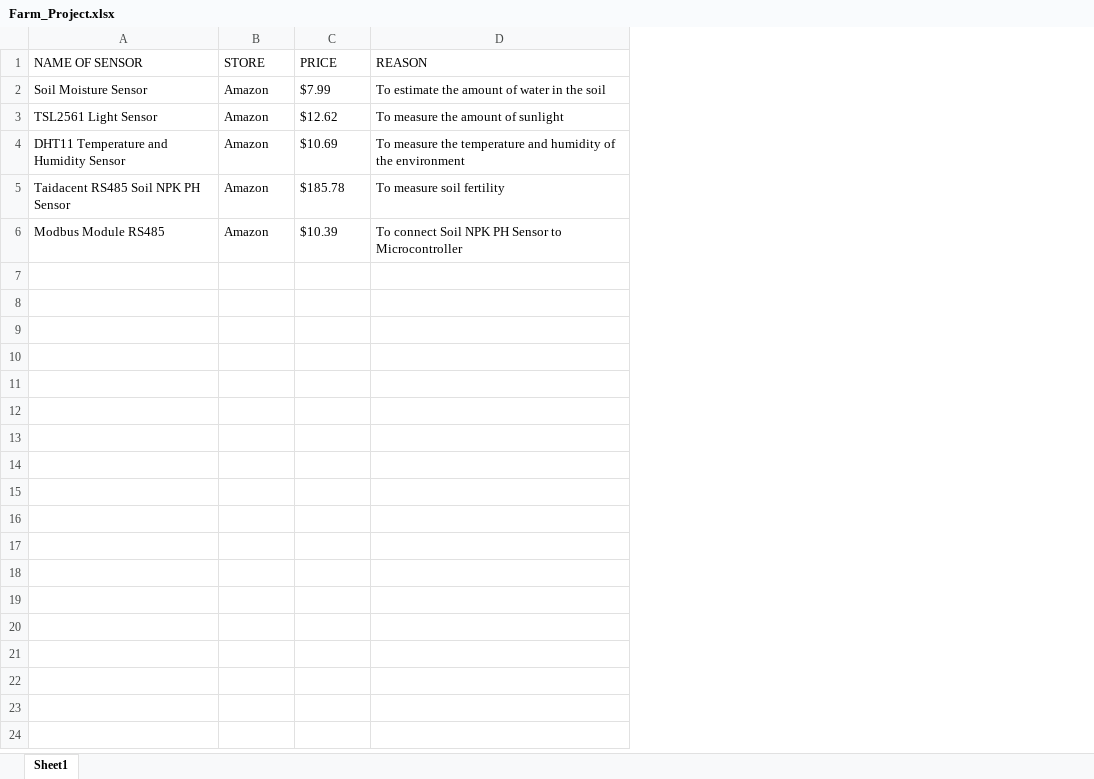
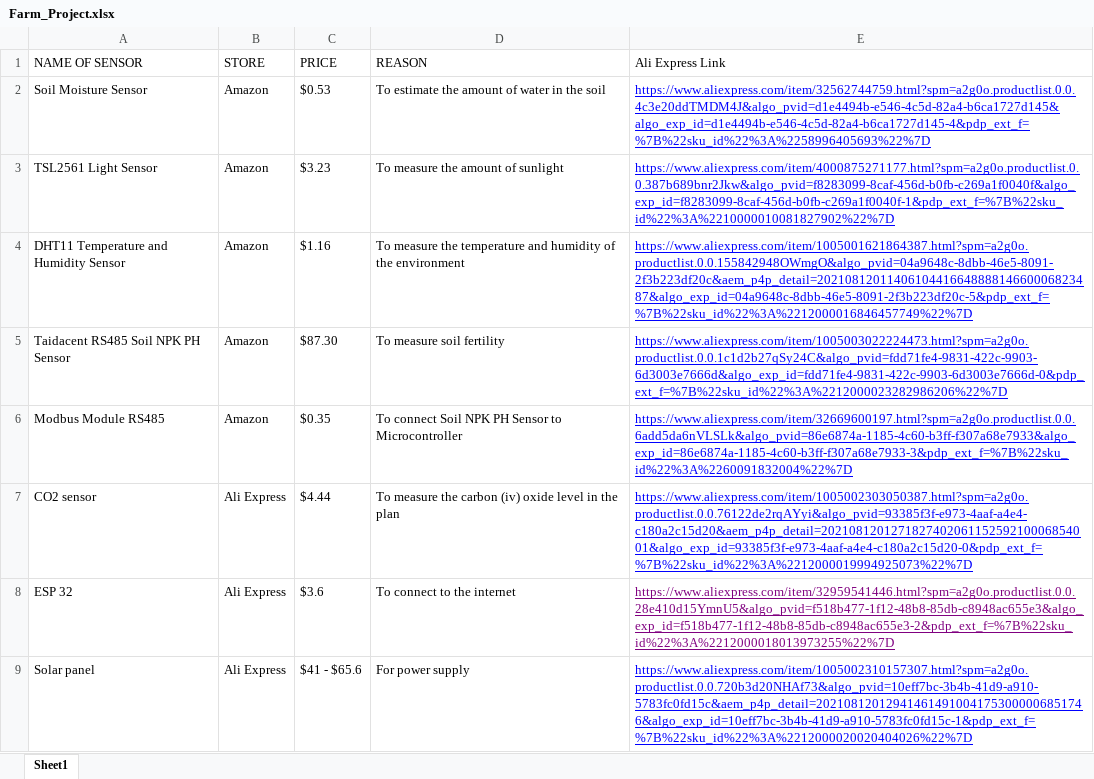
Before and after one commit to Tessy8/Project, an Excel workbook: Farm Project/Farm_Project.xlsx, sheet Sheet1, drawn as a sheet; values as stored, in another font and other column widths than the file's, no borders; the diff names each change by its address in the sheet, - before the commit and + after, or states it on an @@ line.

Commit message:
Modified Farm Project Excel file

```diff
--- a/Farm Project/Farm_Project.xlsx (sheet Sheet1)
+++ b/Farm Project/Farm_Project.xlsx (sheet Sheet1)
+column E (Ali Express Link), rows 2-6: https://www.aliexpress.com/item/32562744759.html?spm=a2g0o.productlist.0.0.4c3e20ddTMDM4J&algo_pvid=d1e4494b-e546-4c5d-82a4-b6ca1727d145&algo_exp_id=d1e4494b-e546-4c5d-82a4-b6ca1727d145-4&pdp_ext_f=%7B%22sku_id%22%3A%2258996405693%22%7D | https://www.aliexpress.com/item/4000875271177.html?spm=a2g0o.productlist.0.0.387b689bnr2Jkw&algo_pvid=f8283099-8caf-456d-b0fb-c269a1f0040f&algo_exp_id=f8283099-8caf-456d-b0fb-c269a1f0040f-1&pdp_ext_f=%7B%22sku_id%22%3A%2210000010081827902%22%7D | https://www.aliexpress.com/item/1005001621864387.html?spm=a2g0o.productlist.0.0.155842948OWmgO&algo_pvid=04a9648c-8dbb-46e5-8091-2f3b223df20c&aem_p4p_detail=2021081201140610441664888814660006823487&algo_exp_id=04a9648c-8dbb-46e5-8091-2f3b223df20c-5&pdp_ext_f=%7B%22sku_id%22%3A%2212000016846457749%22%7D | https://www.aliexpress.com/item/1005003022224473.html?spm=a2g0o.productlist.0.0.1c1d2b27qSy24C&algo_pvid=fdd71fe4-9831-422c-9903-6d3003e7666d&algo_exp_id=fdd71fe4-9831-422c-9903-6d3003e7666d-0&pdp_ext_f=%7B%22sku_id%22%3A%2212000023282986206%22%7D | https://www.aliexpress.com/item/32669600197.html?spm=a2g0o.productlist.0.0.6add5da6nVLSLk&algo_pvid=86e6874a-1185-4c60-b3ff-f307a68e7933&algo_exp_id=86e6874a-1185-4c60-b3ff-f307a68e7933-3&pdp_ext_f=%7B%22sku_id%22%3A%2260091832004%22%7D
-C2 (PRICE): $7.99
+C2 (PRICE): $0.53
-C3 (PRICE): $12.62
+C3 (PRICE): $3.23
-C4 (PRICE): $10.69
+C4 (PRICE): $1.16
-C5 (PRICE): $185.78
+C5 (PRICE): $87.30
-C6 (PRICE): $10.39
+C6 (PRICE): $0.35
+row 7: CO2 sensor | Ali Express | $4.44 | To measure the carbon (iv) oxide level in the plan | https://www.aliexpress.com/item/1005002303050387.html?spm=a2g0o.productlist.0.0.76122de2rqAYyi&algo_pvid=93385f3f-e973-4aaf-a4e4-c180a2c15d20&aem_p4p_detail=202108120127182740206115259210006854001&algo_exp_id=93385f3f-e973-4aaf-a4e4-c180a2c15d20-0&pdp_ext_f=%7B%22sku_id%22%3A%2212000019994925073%22%7D
+row 8: ESP 32 | Ali Express | $3.6 | To connect to the internet | https://www.aliexpress.com/item/32959541446.html?spm=a2g0o.productlist.0.0.28e410d15YmnU5&algo_pvid=f518b477-1f12-48b8-85db-c8948ac655e3&algo_exp_id=f518b477-1f12-48b8-85db-c8948ac655e3-2&pdp_ext_f=%7B%22sku_id%22%3A%2212000018013973255%22%7D
+row 9: Solar panel | Ali Express | $41 - $65.6 | For power supply | https://www.aliexpress.com/item/1005002310157307.html?spm=a2g0o.productlist.0.0.720b3d20NHAf73&algo_pvid=10eff7bc-3b4b-41d9-a910-5783fc0fd15c&aem_p4p_detail=202108120129414614910041753000006851746&algo_exp_id=10eff7bc-3b4b-41d9-a910-5783fc0fd15c-1&pdp_ext_f=%7B%22sku_id%22%3A%2212000020020404026%22%7D
```
Also changed, not shown: 1 other file.
